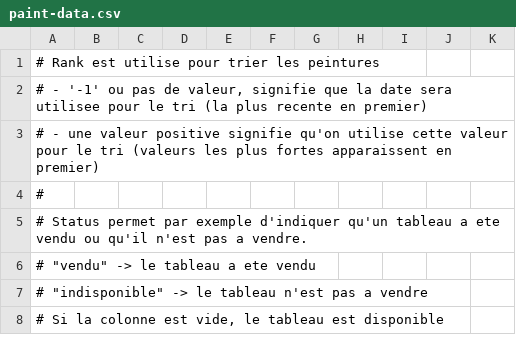
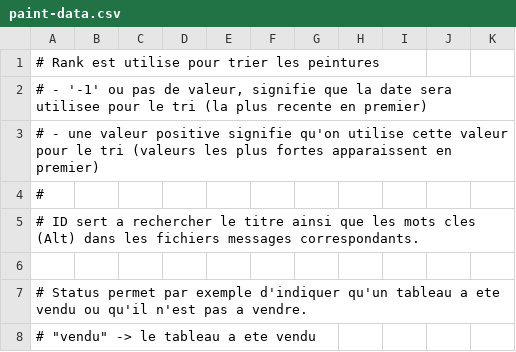
Before and after one commit to MichelEisenmann/gem-gallery, a CSV file: htdocs/public/images/paint-data.csv, drawn as a sheet; only a part is shown; the shorter side is filled out with more unchanged rows.

Commit message:
Added titles and Alt values in FR and in EN

```diff
--- a/htdocs/public/images/paint-data.csv
+++ b/htdocs/public/images/paint-data.csv
@@ -4,2 +4,4 @@
 #;;;;;;;;;;
+# ID sert a rechercher le titre ainsi que les mots cles (Alt) dans les fichiers messages correspondants.;;;;;;;;;;
+;;;;;;;;;;
 # Status permet par exemple d'indiquer qu'un tableau a ete vendu ou qu'il n'est pas a vendre.;;;;;;;;;;
```
Also changed, not shown: 2 other files.
